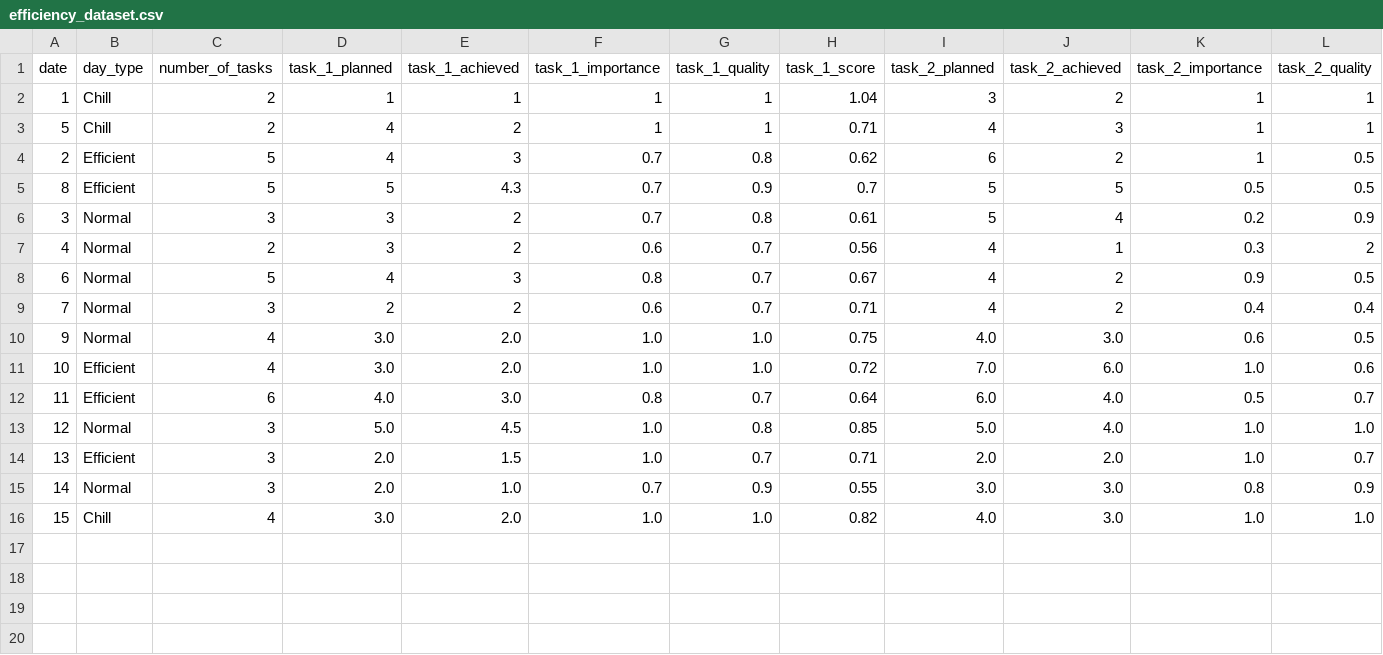
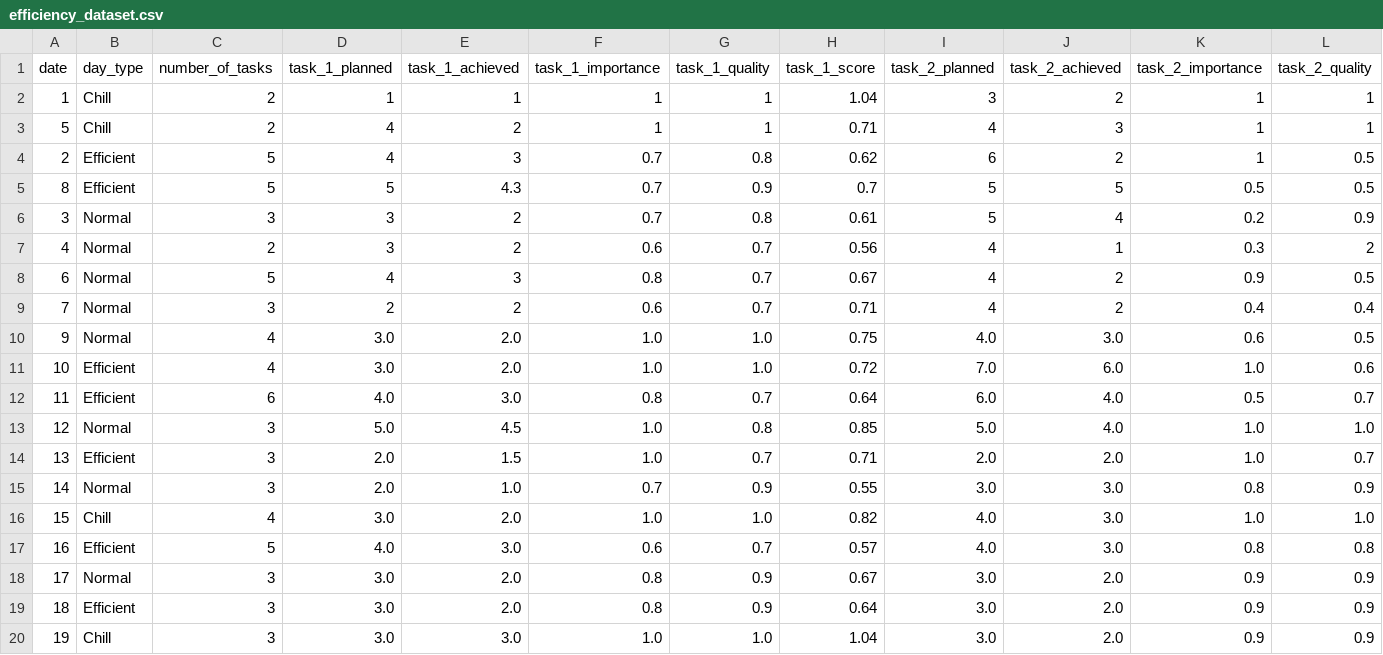
Before and after one commit to doodlydu/tracker-formula, a CSV file: tracker/data/efficiency_dataset.csv (was efficiency_dataset.csv), drawn as a sheet; only a part is shown; rows hold the shown columns only; the diff names each change by its address in the sheet, - before the commit and + after, or states it on an @@ line.

Commit message:
Working prototype model for efficiency tracking

```diff
--- a/efficiency_dataset.csv
+++ b/tracker/data/efficiency_dataset.csv
+row 17: 16 | Efficient | 5 | 4.0 | 3.0 | 0.6 | 0.7 | 0.57 | 4.0 | 3.0 | 0.8 | 0.8
+row 18: 17 | Normal | 3 | 3.0 | 2.0 | 0.8 | 0.9 | 0.67 | 3.0 | 2.0 | 0.9 | 0.9
+row 19: 18 | Efficient | 3 | 3.0 | 2.0 | 0.8 | 0.9 | 0.64 | 3.0 | 2.0 | 0.9 | 0.9
+row 20: 19 | Chill | 3 | 3.0 | 3.0 | 1.0 | 1.0 | 1.04 | 3.0 | 2.0 | 0.9 | 0.9
```
Also changed, not shown: 17 other files.
